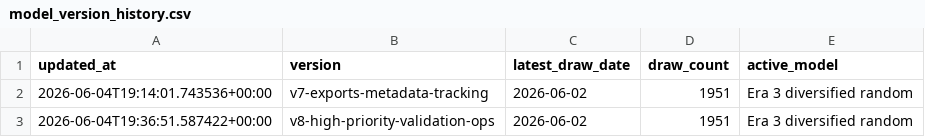
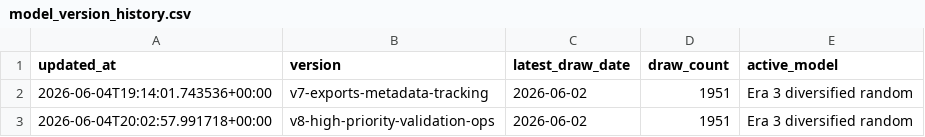
Before and after one commit to Ni-lz/pat-alyzer, a CSV file: data/processed/model_version_history.csv, drawn as a sheet.

```diff
--- a/data/processed/model_version_history.csv
+++ b/data/processed/model_version_history.csv
@@ -2,2 +2,2 @@ updated_at,version,latest_draw_date,draw_count,active_model
 2026-06-04T19:14:01.743536+00:00,v7-exports-metadata-tracking,2026-06-02,1951,Era 3 diversified random
-2026-06-04T19:36:51.587422+00:00,v8-high-priority-validation-ops,2026-06-02,1951,Era 3 diversified random
+2026-06-04T20:02:57.991718+00:00,v8-high-priority-validation-ops,2026-06-02,1951,Era 3 diversified random
```
Also changed, not shown: 2 other files.
